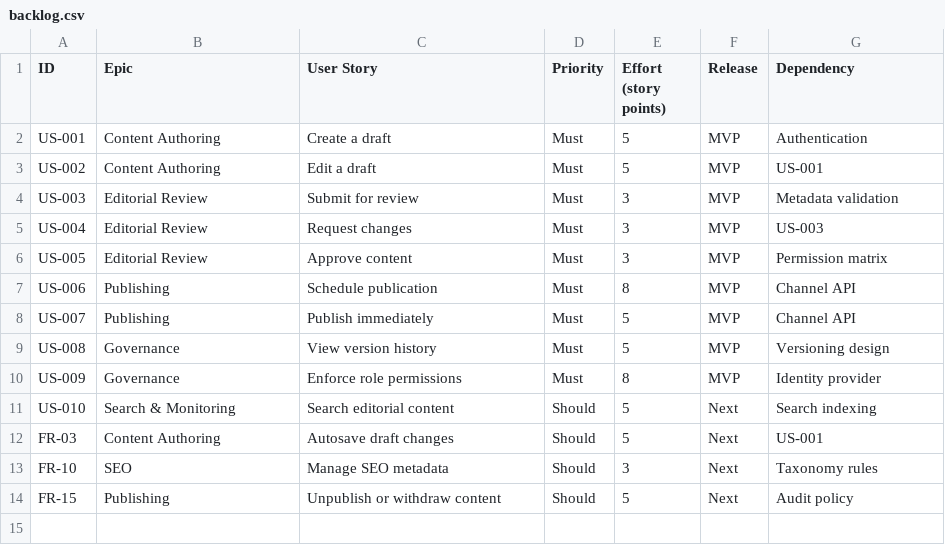
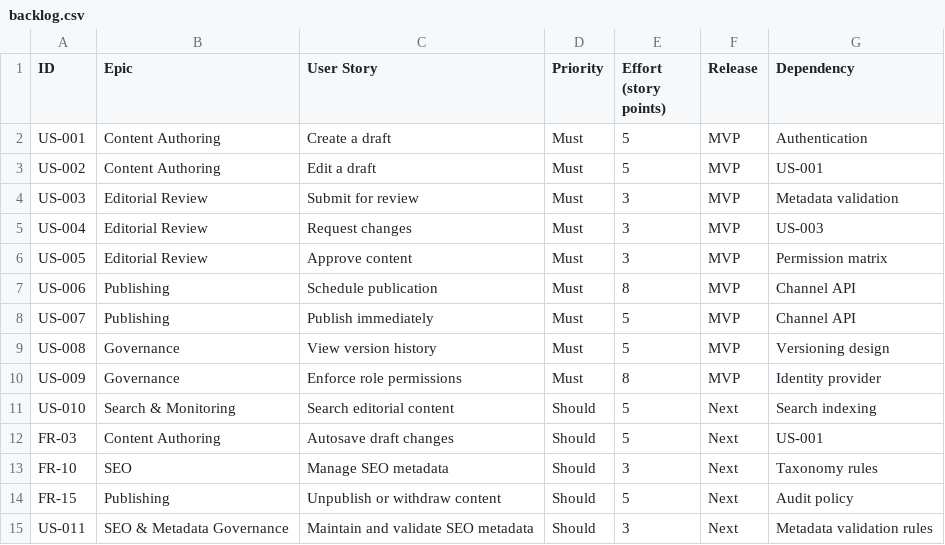
Before and after one commit to sudengineer/digital-media-cms, a CSV file: docs/backlog.csv, drawn as a sheet.

Commit message:
Add SEO metadata story to product backlog

```diff
--- a/docs/backlog.csv
+++ b/docs/backlog.csv
@@ -14 +14,2 @@ FR-10,SEO,Manage SEO metadata,Should,3,Next,Taxonomy rules
 FR-15,Publishing,Unpublish or withdraw content,Should,5,Next,Audit policy
+US-011,SEO & Metadata Governance,Maintain and validate SEO metadata,Should,3,Next,Metadata validation rules
```
